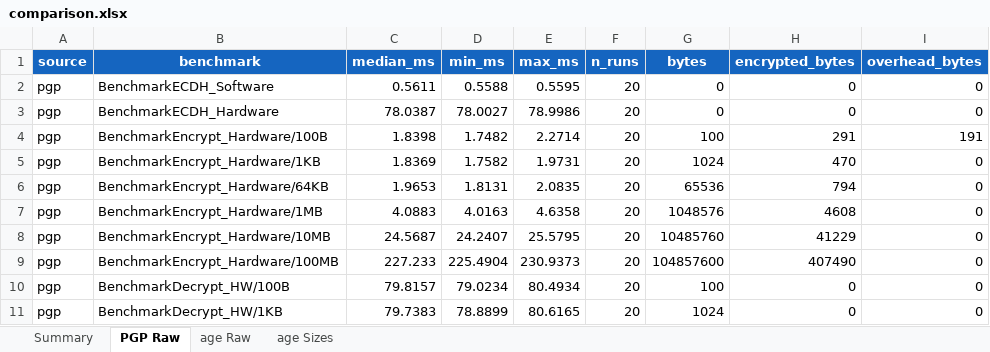
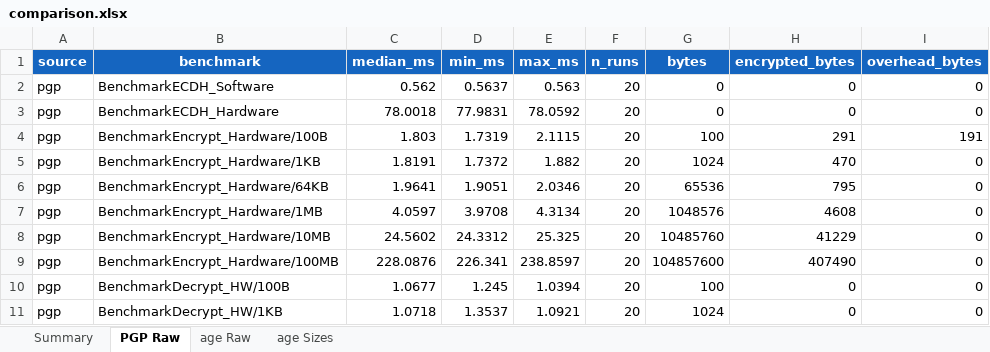
Before and after one commit to Kacprucha/CryptoKeyWithAge, an Excel workbook: analysis/results/PC/comparison.xlsx, sheet PGP Raw, drawn as a sheet; only a part is shown; values as stored, in another font and other column widths than the file's, no borders; the diff covers the shown part only; the diff names each change by its address in the sheet, - before the commit and + after, or states it on an @@ line.

```diff
--- a/analysis/results/PC/comparison.xlsx (sheet PGP Raw)
+++ b/analysis/results/PC/comparison.xlsx (sheet PGP Raw)
-C2 (median_ms): 0.5611
+C2 (median_ms): 0.562
-D2 (min_ms): 0.5588
+D2 (min_ms): 0.5637
-E2 (max_ms): 0.5595
+E2 (max_ms): 0.563
-C3 (median_ms): 78.0387
+C3 (median_ms): 78.0018
-D3 (min_ms): 78.0027
+D3 (min_ms): 77.9831
-E3 (max_ms): 78.9986
+E3 (max_ms): 78.0592
-C4 (median_ms): 1.8398
+C4 (median_ms): 1.803
-D4 (min_ms): 1.7482
+D4 (min_ms): 1.7319
-E4 (max_ms): 2.2714
+E4 (max_ms): 2.1115
-C5 (median_ms): 1.8369
+C5 (median_ms): 1.8191
-D5 (min_ms): 1.7582
+D5 (min_ms): 1.7372
-E5 (max_ms): 1.9731
+E5 (max_ms): 1.882
-C6 (median_ms): 1.9653
+C6 (median_ms): 1.9641
-D6 (min_ms): 1.8131
+D6 (min_ms): 1.9051
-E6 (max_ms): 2.0835
+E6 (max_ms): 2.0346
-H6 (encrypted_bytes): 794
+H6 (encrypted_bytes): 795
-C7 (median_ms): 4.0883
+C7 (median_ms): 4.0597
-D7 (min_ms): 4.0163
+D7 (min_ms): 3.9708
-E7 (max_ms): 4.6358
+E7 (max_ms): 4.3134
-C8 (median_ms): 24.5687
+C8 (median_ms): 24.5602
-D8 (min_ms): 24.2407
+D8 (min_ms): 24.3312
-E8 (max_ms): 25.5795
+E8 (max_ms): 25.325
-C9 (median_ms): 227.233
+C9 (median_ms): 228.0876
-D9 (min_ms): 225.4904
+D9 (min_ms): 226.341
-E9 (max_ms): 230.9373
+E9 (max_ms): 238.8597
-C10 (median_ms): 79.8157
+C10 (median_ms): 1.0677
-D10 (min_ms): 79.0234
+D10 (min_ms): 1.245
-E10 (max_ms): 80.4934
+E10 (max_ms): 1.0394
-C11 (median_ms): 79.7383
+C11 (median_ms): 1.0718
-D11 (min_ms): 78.8899
+D11 (min_ms): 1.3537
-E11 (max_ms): 80.6165
+E11 (max_ms): 1.0921
```
Also changed, not shown: 14 edited cells elsewhere in this sheet, sheet age Raw, sheet Summary, 8 other files.
